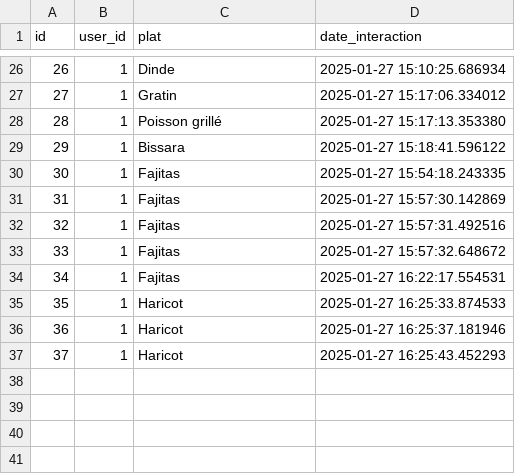
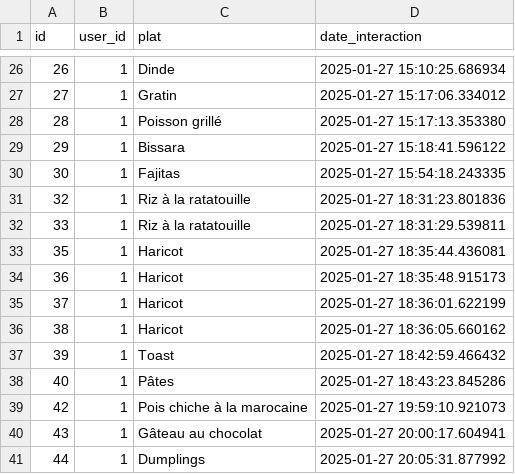
Before and after one commit to FazOuard/FoodMood, a CSV file: ai/historique.csv, drawn as a sheet; only a part is shown, gaps mark what is left out.

```diff
--- a/ai/historique.csv
+++ b/ai/historique.csv
@@ -30,8 +30,12 @@ id,user_id,plat,date_interaction
 30,1,Fajitas,2025-01-27 15:54:18.243335
-31,1,Fajitas,2025-01-27 15:57:30.142869
-32,1,Fajitas,2025-01-27 15:57:31.492516
-33,1,Fajitas,2025-01-27 15:57:32.648672
-34,1,Fajitas,2025-01-27 16:22:17.554531
-35,1,Haricot,2025-01-27 16:25:33.874533
-36,1,Haricot,2025-01-27 16:25:37.181946
-37,1,Haricot,2025-01-27 16:25:43.452293
+32,1,Riz à la ratatouille,2025-01-27 18:31:23.801836
+33,1,Riz à la ratatouille,2025-01-27 18:31:29.539811
+35,1,Haricot,2025-01-27 18:35:44.436081
+36,1,Haricot,2025-01-27 18:35:48.915173
+37,1,Haricot,2025-01-27 18:36:01.622199
+38,1,Haricot,2025-01-27 18:36:05.660162
+39,1,Toast,2025-01-27 18:42:59.466432
+40,1,Pâtes,2025-01-27 18:43:23.845286
+42,1,Pois chiche à la marocaine,2025-01-27 19:59:10.921073
+43,1,Gâteau au chocolat,2025-01-27 20:00:17.604941
+44,1,Dumplings,2025-01-27 20:05:31.877992
```
Also changed, not shown: 6 other files.
